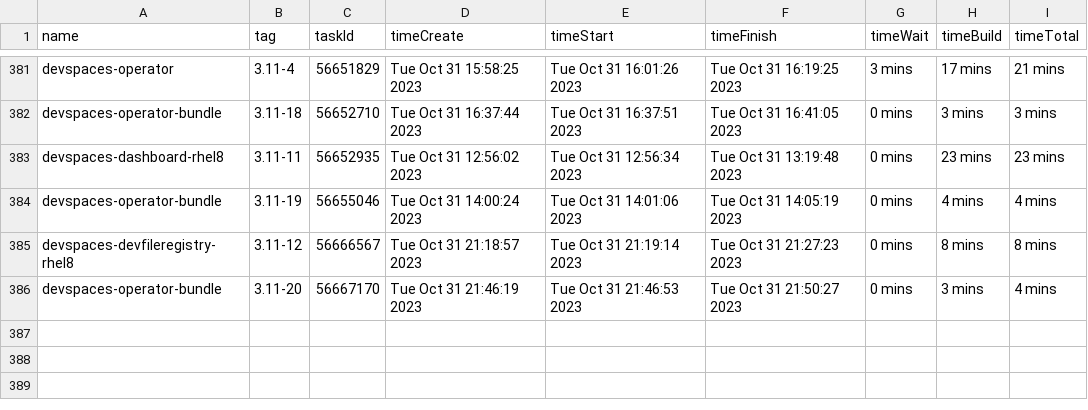
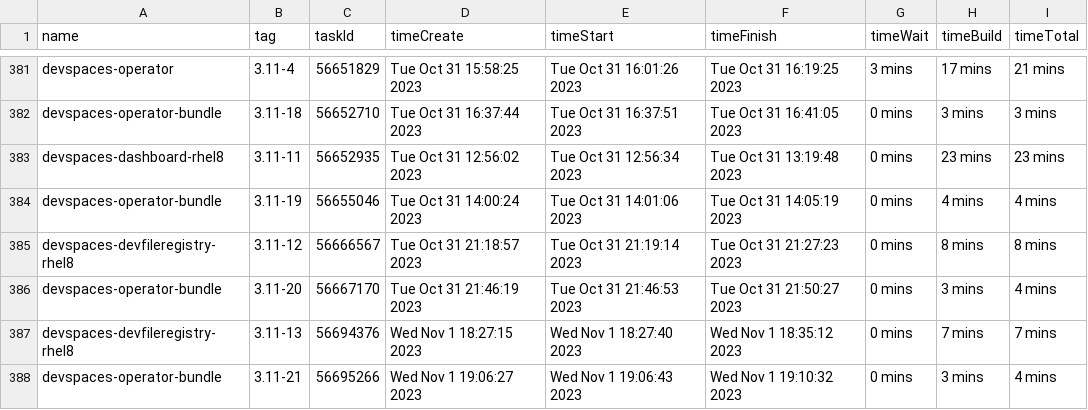
Before and after one commit to redhat-developer/devspaces, a CSV file: dependencies/LATEST_BUILD_TIMES.csv, drawn as a sheet; only a part is shown, gaps mark what is left out; the diff names each change by its address in the sheet, - before the commit and + after, or states it on an @@ line.

Commit message:
chore: Update dependencies/LATEST_IMAGES, COMMITS, DIGESTS, INDEXES, BUILD_TIMES
Signed-off-by: devstudio-release <nickboldt+devstudio-release@gmail.com>

```diff
--- a/dependencies/LATEST_BUILD_TIMES.csv
+++ b/dependencies/LATEST_BUILD_TIMES.csv
+row 387: devspaces-devfileregistry-rhel8 | 3.11-13 | 56694376 | Wed Nov 1 18:27:15 2023 | Wed Nov 1 18:27:40 2023 | Wed Nov 1 18:35:12 2023 | 0 mins | 7 mins | 7 mins
+row 388: devspaces-operator-bundle | 3.11-21 | 56695266 | Wed Nov 1 19:06:27 2023 | Wed Nov 1 19:06:43 2023 | Wed Nov 1 19:10:32 2023 | 0 mins | 3 mins | 4 mins
```
Also changed, not shown: 6 other files.
